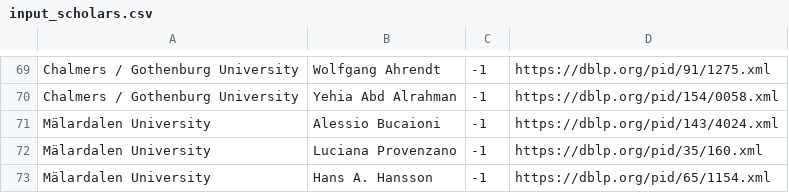
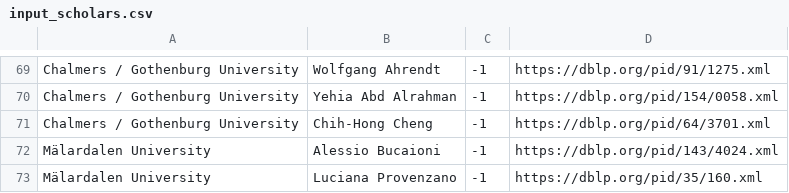
Before and after one commit to mrksbrg/SE-Achievements, a CSV file: input_scholars.csv, drawn as a sheet; only a part is shown, gaps mark what is left out; the shorter side is filled out with more unchanged rows; the diff names each change by its address in the sheet, - before the commit and + after, or states it on an @@ line.

Commit message:
Add Chih-Hong

```diff
--- a/input_scholars.csv
+++ b/input_scholars.csv
+row 71: Chalmers / Gothenburg University | Chih-Hong Cheng | -1 | https://dblp.org/pid/64/3701.xml
```
